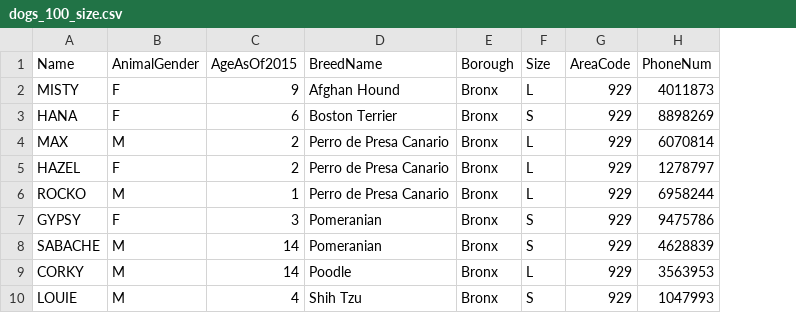
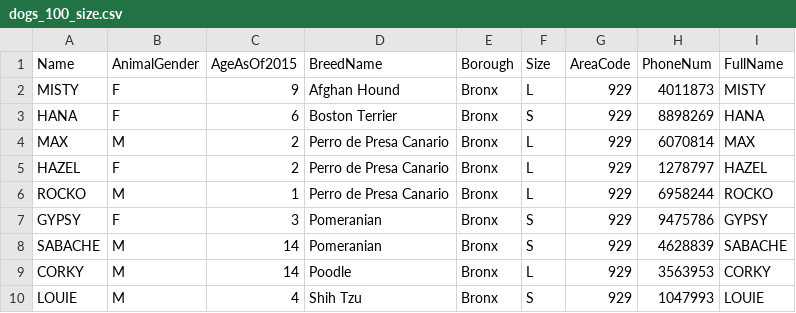
Before and after one commit to slei128/dogmeetsanotherdog-app, a CSV file: FinalProject/datasets/dogs_100_size.csv, drawn as a sheet; only a part is shown; the diff names each change by its address in the sheet, - before the commit and + after, or states it on an @@ line.

Commit message:
name fixed

```diff
--- a/FinalProject/datasets/dogs_100_size.csv
+++ b/FinalProject/datasets/dogs_100_size.csv
+column I (FullName), rows 2-10: MISTY | HANA | MAX | HAZEL | ROCKO | GYPSY | SABACHE | CORKY | LOUIE
```
Also changed, not shown: 3 other files.
